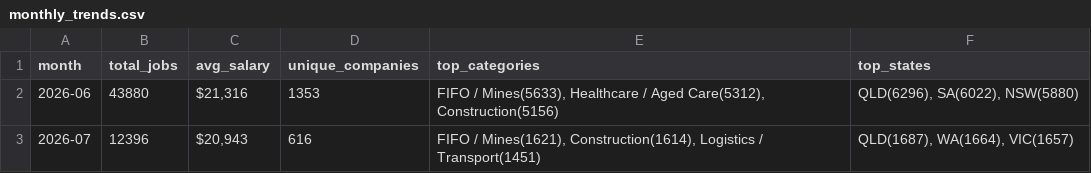
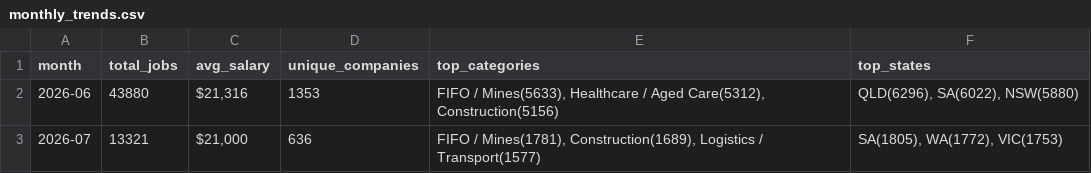
Before and after one commit to picaaart/Seekscrapper, a CSV file: data/monthly_trends.csv, drawn as a sheet.

```diff
--- a/data/monthly_trends.csv
+++ b/data/monthly_trends.csv
@@ -2,2 +2,2 @@ month,total_jobs,avg_salary,unique_companies,top_categories,top_states
 2026-06,43880,"$21,316",1353,"FIFO / Mines(5633), Healthcare / Aged Care(5312), Construction(5156)","QLD(6296), SA(6022), NSW(5880)"
-2026-07,12396,"$20,943",616,"FIFO / Mines(1621), Construction(1614), Logistics / Transport(1451)","QLD(1687), WA(1664), VIC(1657)"
+2026-07,13321,"$21,000",636,"FIFO / Mines(1781), Construction(1689), Logistics / Transport(1577)","SA(1805), WA(1772), VIC(1753)"
```
Also changed, not shown: data/category_stats.csv, data/location_stats.csv, 5 other files.
